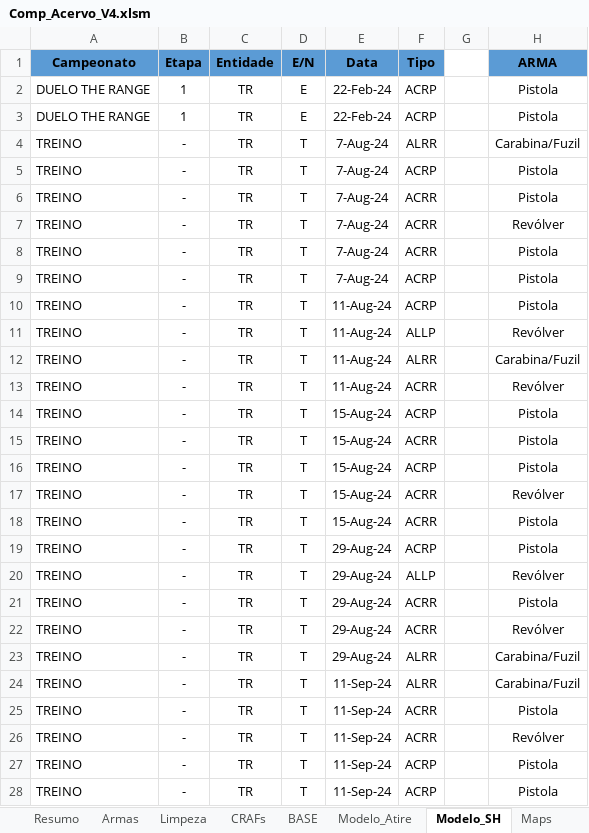
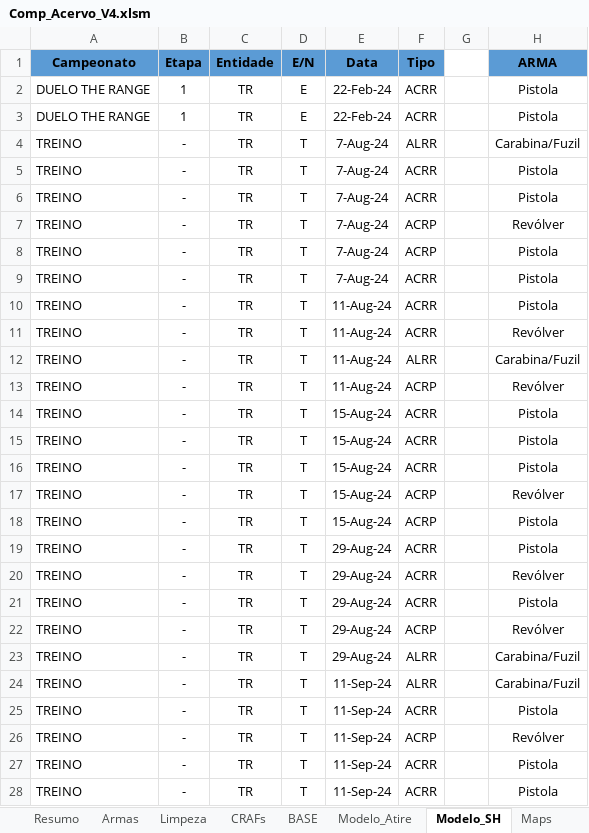
Before and after one commit to lfranoya/guns, an Excel workbook: data/Comp_Acervo_V4.xlsm, sheet Modelo_SH, drawn as a sheet; only a part is shown; values as stored, in another font and other column widths than the file's, no borders; the diff covers the shown part only; the diff names each change by its address in the sheet, - before the commit and + after, or states it on an @@ line.

Commit message:
Add files via upload

```diff
--- a/data/Comp_Acervo_V4.xlsm (sheet Modelo_SH)
+++ b/data/Comp_Acervo_V4.xlsm (sheet Modelo_SH)
-F2:F3 (Tipo): ACRP
+F2:F3 (Tipo): ACRR
-F5 (Tipo): ACRP
+F5 (Tipo): ACRR
-F7:F8 (Tipo): ACRR
+F7:F8 (Tipo): ACRP
-F9:F10 (Tipo): ACRP
+F9:F10 (Tipo): ACRR
-F11 (Tipo): ALLP
+F11 (Tipo): ACRR
-F13 (Tipo): ACRR
+F13 (Tipo): ACRP
-F14 (Tipo): ACRP
+F14 (Tipo): ACRR
-F16 (Tipo): ACRP
+F16 (Tipo): ACRR
-F17:F18 (Tipo): ACRR
+F17:F18 (Tipo): ACRP
-F19 (Tipo): ACRP
+F19 (Tipo): ACRR
-F20 (Tipo): ALLP
+F20 (Tipo): ACRR
-F22 (Tipo): ACRR
+F22 (Tipo): ACRP
-F26 (Tipo): ACRR
+F26 (Tipo): ACRP
-F27:F28 (Tipo): ACRP
+F27:F28 (Tipo): ACRR
```
Also changed, not shown: 1366 edited cells elsewhere in this sheet, sheet BASE, sheet Maps, formulas that keep their value.
